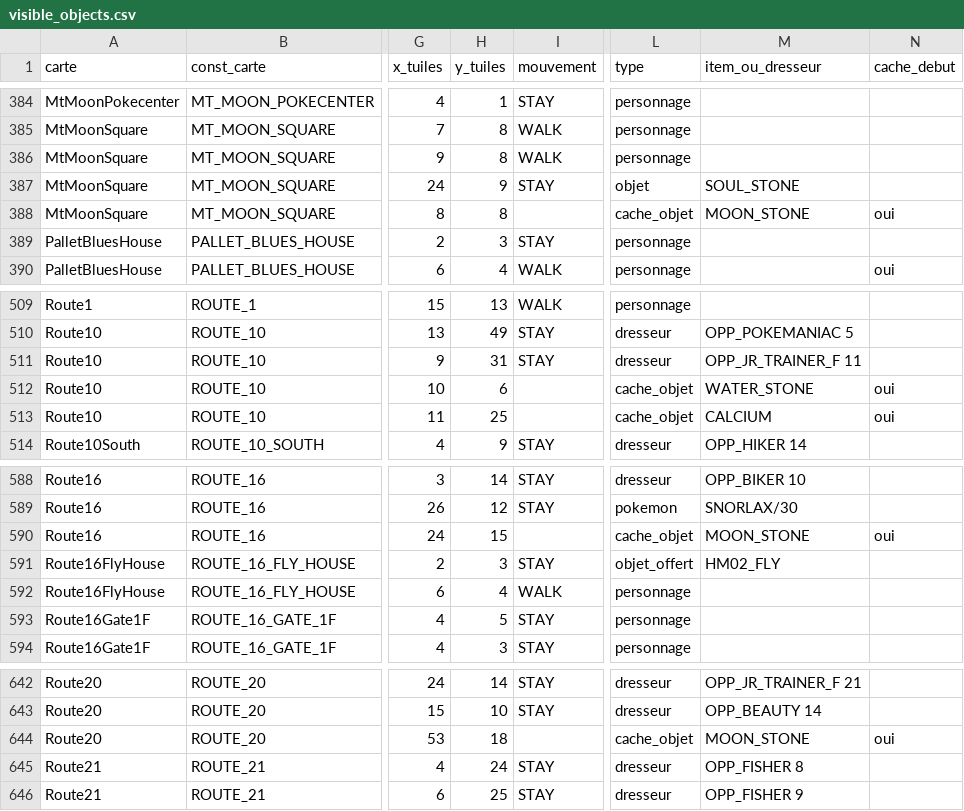
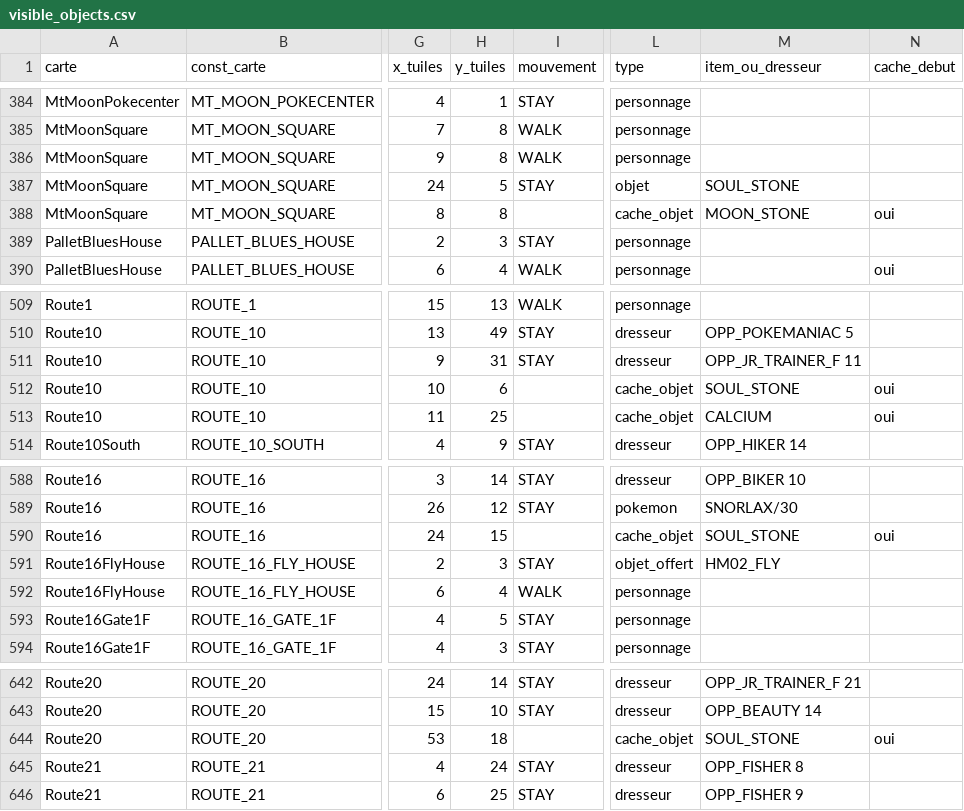
Before and after one commit to DaftHunk/pokemon_version_violette_gbc, a CSV file: screenshots/Annotated_Maps/visible_objects.csv, drawn as a sheet; only a part is shown, gaps mark what is left out; the diff names each change by its address in the sheet, - before the commit and + after, or states it on an @@ line.

Commit message:
feat(maps): waterfalls improvements

```diff
--- a/screenshots/Annotated_Maps/visible_objects.csv
+++ b/screenshots/Annotated_Maps/visible_objects.csv
-H387 (y_tuiles): 9
+H387 (y_tuiles): 5
-M512 (item_ou_dresseur): WATER_STONE
+M512 (item_ou_dresseur): SOUL_STONE
-M590 (item_ou_dresseur): MOON_STONE
+M590 (item_ou_dresseur): SOUL_STONE
-M644 (item_ou_dresseur): MOON_STONE
+M644 (item_ou_dresseur): SOUL_STONE
```
Also changed, not shown: 30 other files.
